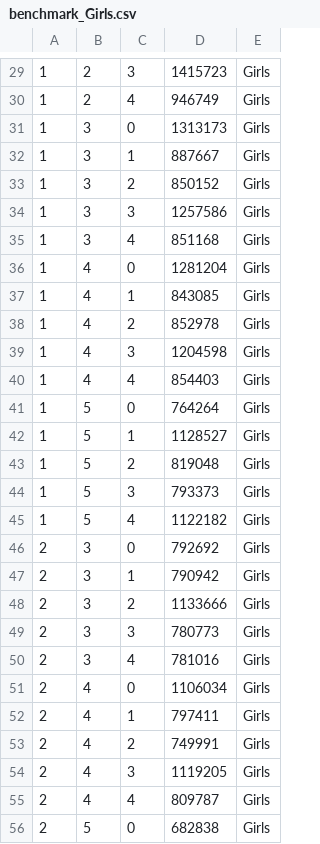
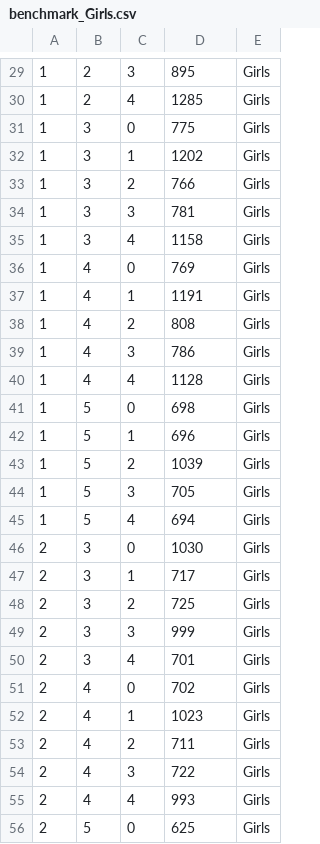
Before and after one commit to FTSRG-CSI-2015/perf-results, a CSV file: benchmark_Girls.csv, drawn as a sheet; only a part is shown, gaps mark what is left out; the diff covers the shown part only.

```diff
--- a/benchmark_Girls.csv
+++ b/benchmark_Girls.csv
@@ -29,28 +29,28 @@
-1,2,3,1415723,Girls
-1,2,4,946749,Girls
-1,3,0,1313173,Girls
-1,3,1,887667,Girls
-1,3,2,850152,Girls
-1,3,3,1257586,Girls
-1,3,4,851168,Girls
-1,4,0,1281204,Girls
-1,4,1,843085,Girls
-1,4,2,852978,Girls
-1,4,3,1204598,Girls
-1,4,4,854403,Girls
-1,5,0,764264,Girls
-1,5,1,1128527,Girls
-1,5,2,819048,Girls
-1,5,3,793373,Girls
-1,5,4,1122182,Girls
-2,3,0,792692,Girls
-2,3,1,790942,Girls
-2,3,2,1133666,Girls
-2,3,3,780773,Girls
-2,3,4,781016,Girls
-2,4,0,1106034,Girls
-2,4,1,797411,Girls
-2,4,2,749991,Girls
-2,4,3,1119205,Girls
-2,4,4,809787,Girls
-2,5,0,682838,Girls
+1,2,3,895,Girls
+1,2,4,1285,Girls
+1,3,0,775,Girls
+1,3,1,1202,Girls
+1,3,2,766,Girls
+1,3,3,781,Girls
+1,3,4,1158,Girls
+1,4,0,769,Girls
+1,4,1,1191,Girls
+1,4,2,808,Girls
+1,4,3,786,Girls
+1,4,4,1128,Girls
+1,5,0,698,Girls
+1,5,1,696,Girls
+1,5,2,1039,Girls
+1,5,3,705,Girls
+1,5,4,694,Girls
+2,3,0,1030,Girls
+2,3,1,717,Girls
+2,3,2,725,Girls
+2,3,3,999,Girls
+2,3,4,701,Girls
+2,4,0,702,Girls
+2,4,1,1023,Girls
+2,4,2,711,Girls
+2,4,3,722,Girls
+2,4,4,993,Girls
+2,5,0,625,Girls
```
Also changed, not shown: 47 edited cells elsewhere in this file.
